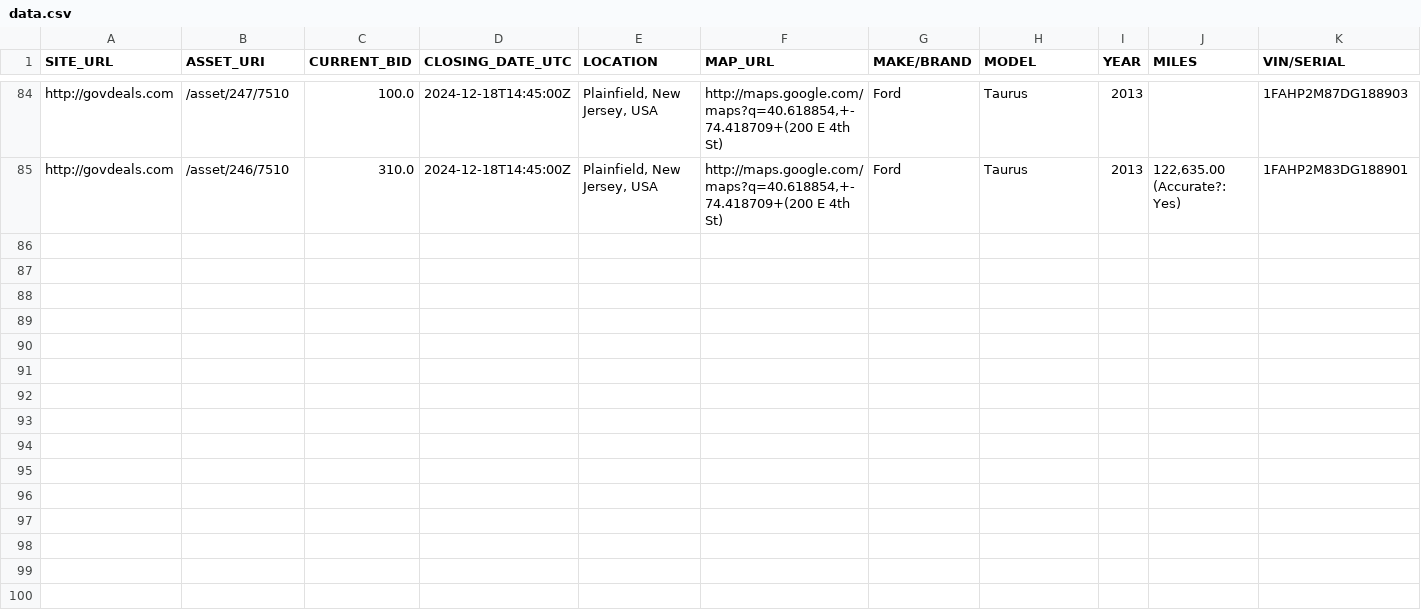
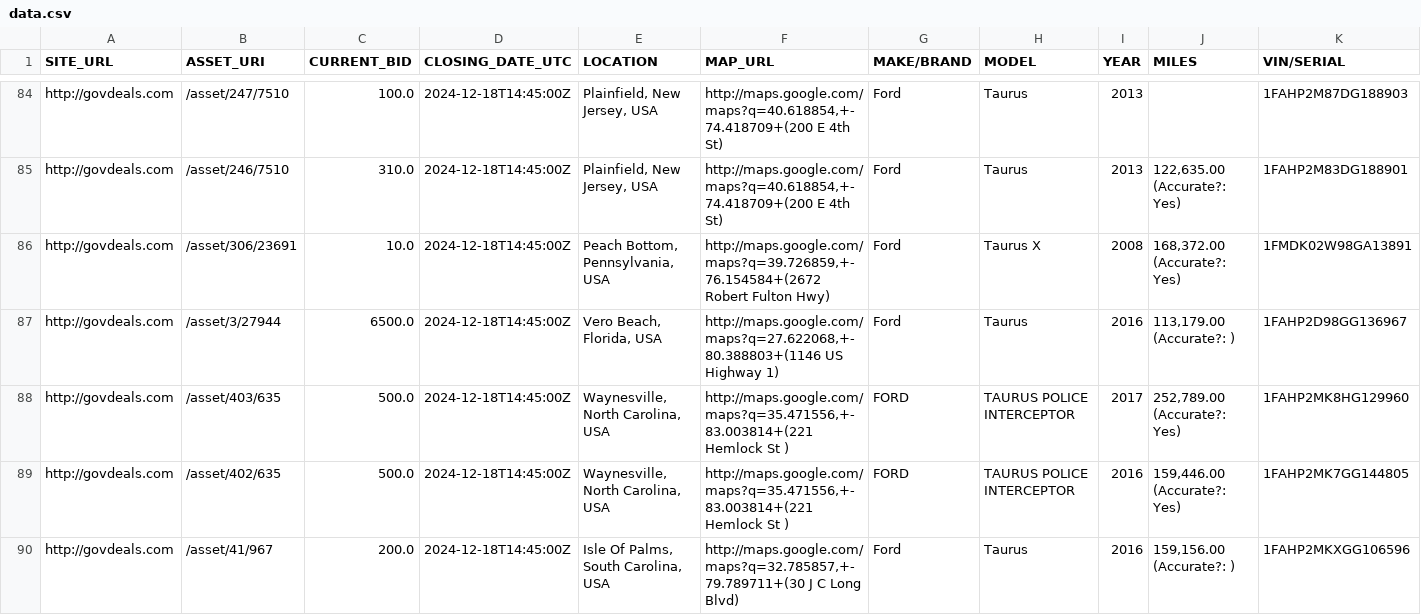
Before and after one commit to mark-toma/scrape-auction, a CSV file: data.csv, drawn as a sheet; only a part is shown, gaps mark what is left out; rows hold the shown columns only; the diff names each change by its address in the sheet, - before the commit and + after, or states it on an @@ line.

Commit message:
Add data

```diff
--- a/data.csv
+++ b/data.csv
+row 86: http://govdeals.com | /asset/306/23691 | 10.0 | 2024-12-18T14:45:00Z | Peach Bottom, Pennsylvania, USA | http://maps.google.com/maps?q=39.726859,+-76.154584+(2672 Robert Fulton Hwy) | Ford | Taurus X | 2008 | 168,372.00 (Accurate?: Yes) | 1FMDK02W98GA13891
+row 87: http://govdeals.com | /asset/3/27944 | 6500.0 | 2024-12-18T14:45:00Z | Vero Beach, Florida, USA | http://maps.google.com/maps?q=27.622068,+-80.388803+(1146 US Highway 1) | Ford | Taurus | 2016 | 113,179.00 (Accurate?: ) | 1FAHP2D98GG136967
+row 88: http://govdeals.com | /asset/403/635 | 500.0 | 2024-12-18T14:45:00Z | Waynesville, North Carolina, USA | http://maps.google.com/maps?q=35.471556,+-83.003814+(221 Hemlock St ) | FORD | TAURUS POLICE INTERCEPTOR | 2017 | 252,789.00 (Accurate?: Yes) | 1FAHP2MK8HG129960
+row 89: http://govdeals.com | /asset/402/635 | 500.0 | 2024-12-18T14:45:00Z | Waynesville, North Carolina, USA | http://maps.google.com/maps?q=35.471556,+-83.003814+(221 Hemlock St ) | FORD | TAURUS POLICE INTERCEPTOR | 2016 | 159,446.00 (Accurate?: Yes) | 1FAHP2MK7GG144805
+row 90: http://govdeals.com | /asset/41/967 | 200.0 | 2024-12-18T14:45:00Z | Isle Of Palms, South Carolina, USA | http://maps.google.com/maps?q=32.785857,+-79.789711+(30 J C Long Blvd) | Ford | Taurus | 2016 | 159,156.00 (Accurate?: ) | 1FAHP2MKXGG106596
```
